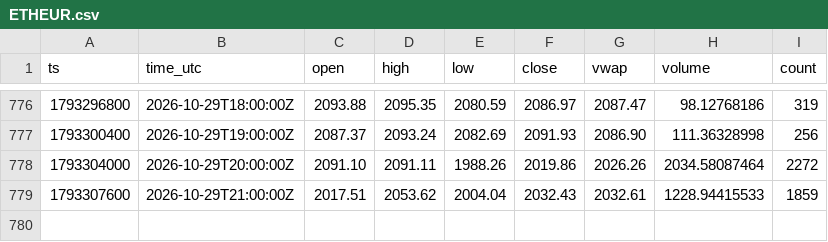
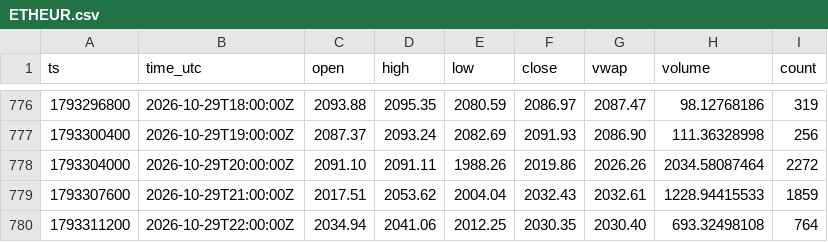
Before and after one commit to dabisattila-design/Medusa-data, a CSV file: data/ohlc/60/ETHEUR.csv, drawn as a sheet; only a part is shown, gaps mark what is left out; the diff names each change by its address in the sheet, - before the commit and + after, or states it on an @@ line.

```diff
--- a/data/ohlc/60/ETHEUR.csv
+++ b/data/ohlc/60/ETHEUR.csv
+row 780: 1793311200 | 2026-10-29T22:00:00Z | 2034.94 | 2041.06 | 2012.25 | 2030.35 | 2030.40 | 693.32498108 | 764
```
Also changed, not shown: data/depth/2026-10.csv, data/ohlc/60/SOLEUR.csv, 3 other files.
